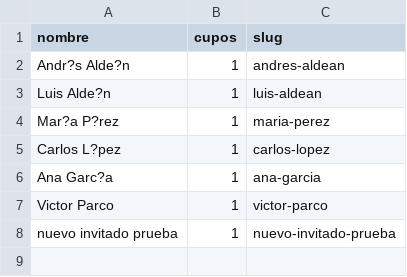
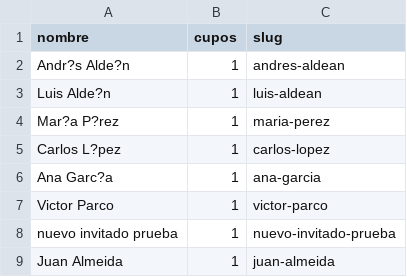
Before and after one commit to iamandresfer/Invitaciones-de-Boda-Personalizada, a CSV file: invitados.csv, drawn as a sheet; the diff names each change by its address in the sheet, - before the commit and + after, or states it on an @@ line.

Commit message:
auto: actualizar lista de invitados (8 guests)

```diff
--- a/invitados.csv
+++ b/invitados.csv
+row 9: Juan Almeida | 1 | juan-almeida
```
